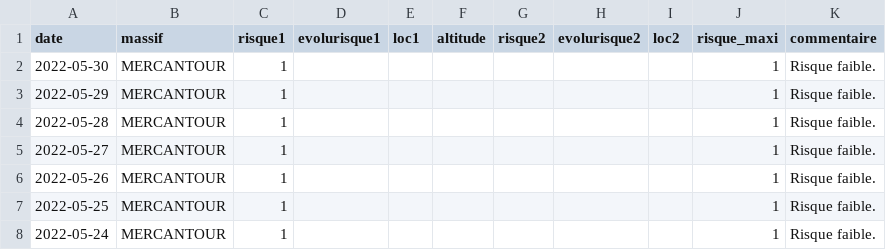
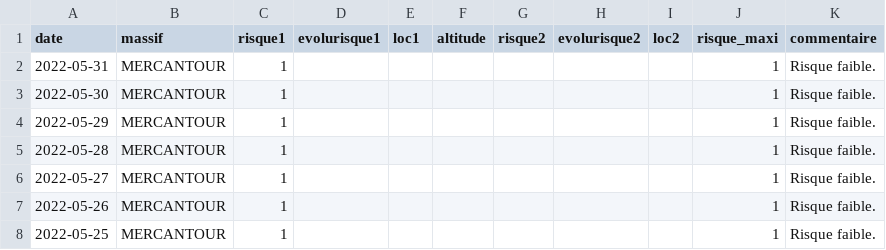
Before and after one commit to qloridant/meteofrance_bra_hist, a CSV file: src/data/MERCANTOUR/hist.csv, drawn as a sheet; only a part is shown; the shorter side is filled out with more unchanged rows.

Commit message:
Daily automatic file update

```diff
--- a/src/data/MERCANTOUR/hist.csv
+++ b/src/data/MERCANTOUR/hist.csv
@@ -1,2 +1,3 @@
 date, massif, risque1, evolurisque1, loc1, altitude, risque2, evolurisque2, loc2, risque_maxi, commentaire
+2022-05-31,MERCANTOUR,1,,,,,,,1,Risque faible.
 2022-05-30,MERCANTOUR,1,,,,,,,1,Risque faible.
```
